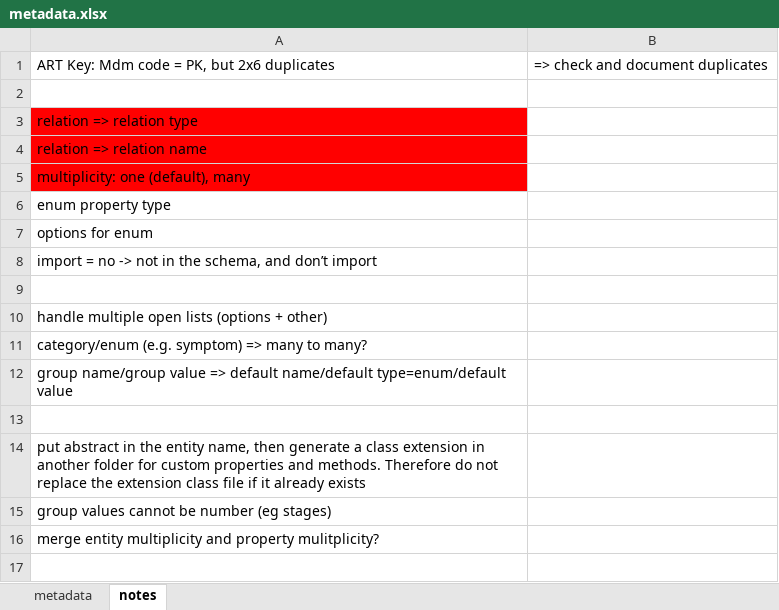
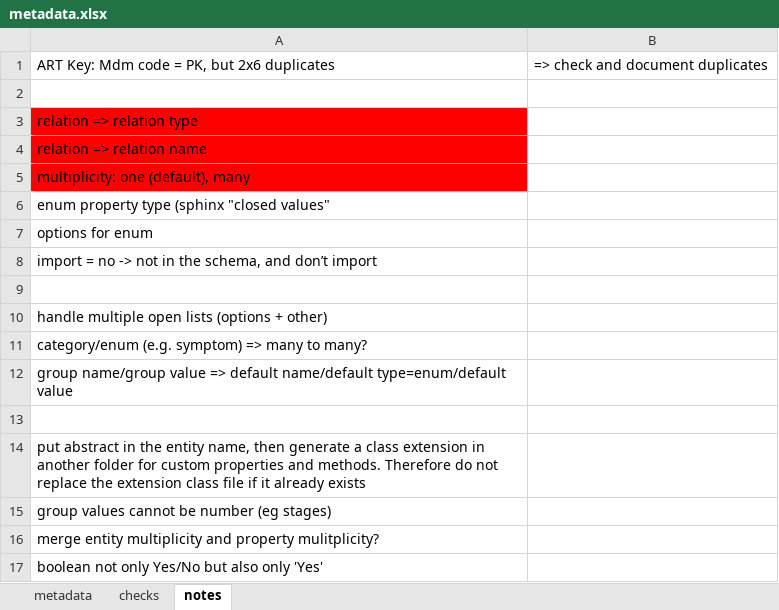
Before and after one commit to platyplus/cerberus, an Excel workbook: importer/metadata.xlsx, sheet notes, drawn as a sheet; values as stored, in another font and other column widths than the file's, no borders; the diff names each change by its address in the sheet, - before the commit and + after, or states it on an @@ line.

```diff
--- a/importer/metadata.xlsx (sheet notes)
+++ b/importer/metadata.xlsx (sheet notes)
+sheet tab: checks
-A6: enum property type
+A6: enum property type (sphinx "closed values"
+row 17: boolean not only Yes/No but also only 'Yes'
```
Also changed, not shown: sheet metadata, hidden cells, 25 other files.
